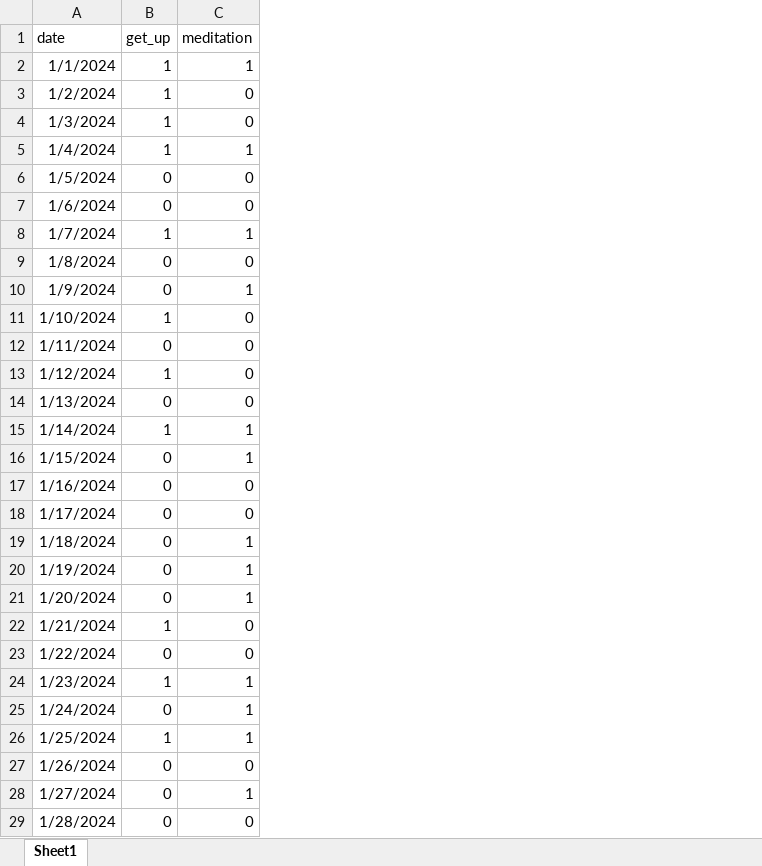
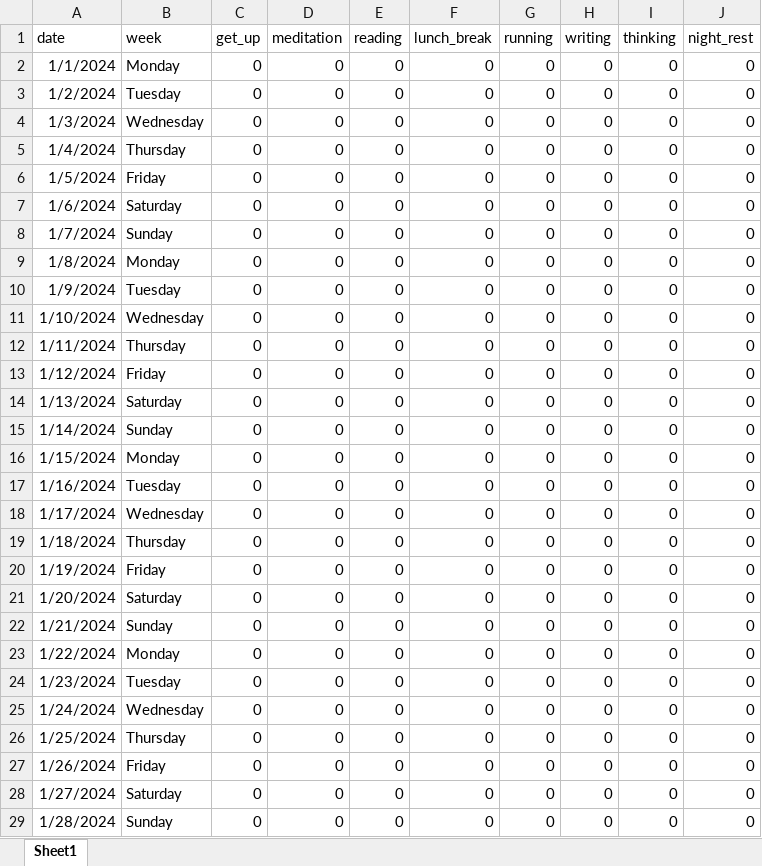
Before and after one commit to zonglin-tian/zonglin-tian.github.io, an Excel workbook: statistics/2024_data.xlsx, sheet Sheet1, drawn as a sheet; only a part is shown; values as stored, in another font and other column widths than the file's, no borders; table styles not drawn; addresses are those after the commit; the diff covers the shown part only; the diff names each change by its address in the sheet, - before the commit and + after, or states it on an @@ line.

```diff
--- a/statistics/2024_data.xlsx (sheet Sheet1)
+++ b/statistics/2024_data.xlsx (sheet Sheet1)
+column B (week), rows 2-29: Monday | Tuesday | Wednesday | Thursday | Friday | Saturday | Sunday | Monday | Tuesday | Wednesday | Thursday | Friday | Saturday | Sunday | Monday | Tuesday | Wednesday | Thursday | Friday | Saturday | Sunday | Monday | Tuesday | Wednesday | Thursday | Friday | Saturday | Sunday
+column E (reading), rows 2-29: all 0
+column F (lunch_break), rows 2-29: all 0
+column G (running), rows 2-29: all 0
+column H (writing), rows 2-29: all 0
+column I (thinking), rows 2-29: all 0
+column J (night_rest), rows 2-29: all 0
-C2:C5 (get_up): 1
+C2:C5 (get_up): 0
-D2 (meditation): 1
+D2 (meditation): 0
-D5 (meditation): 1
+D5 (meditation): 0
-C8 (get_up): 1
+C8 (get_up): 0
-D8 (meditation): 1
+D8 (meditation): 0
-D10 (meditation): 1
+D10 (meditation): 0
-C11 (get_up): 1
+C11 (get_up): 0
-C13 (get_up): 1
+C13 (get_up): 0
-C15 (get_up): 1
+C15 (get_up): 0
-D15:D16 (meditation): 1
+D15:D16 (meditation): 0
-D19:D21 (meditation): 1
+D19:D21 (meditation): 0
-C22 (get_up): 1
+C22 (get_up): 0
-C24 (get_up): 1
+C24 (get_up): 0
-D24:D26 (meditation): 1
+D24:D26 (meditation): 0
-C26 (get_up): 1
+C26 (get_up): 0
-D28 (meditation): 1
+D28 (meditation): 0
```
Also changed, not shown: 325 edited cells elsewhere in this sheet, formulas that keep their value, 1 other file.
